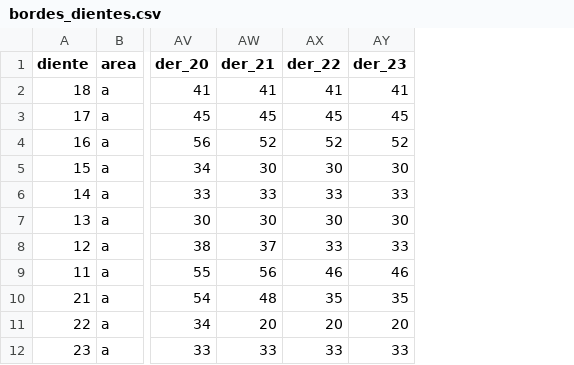
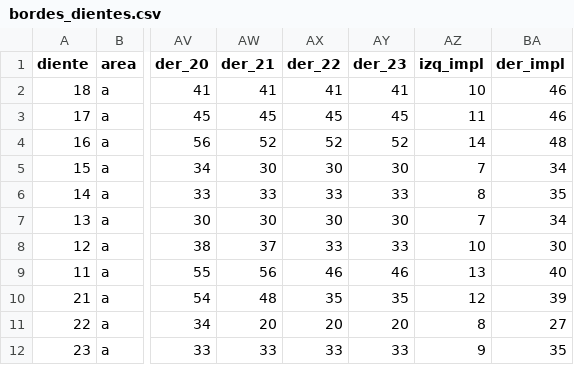
Before and after one commit to albotero/i-perio, a CSV file: resources/bordes_dientes.csv, drawn as a sheet; only a part is shown, gaps mark what is left out; the diff names each change by its address in the sheet, - before the commit and + after, or states it on an @@ line.

Commit message:
Bordes de dientes con implantes

```diff
--- a/resources/bordes_dientes.csv
+++ b/resources/bordes_dientes.csv
+column AZ (izq_impl), rows 2-12: 10 | 11 | 14 | 7 | 8 | 7 | 10 | 13 | 12 | 8 | 9
+column BA (der_impl), rows 2-12: 46 | 46 | 48 | 34 | 35 | 34 | 30 | 40 | 39 | 27 | 35
```
Also changed, not shown: 3 other files.
